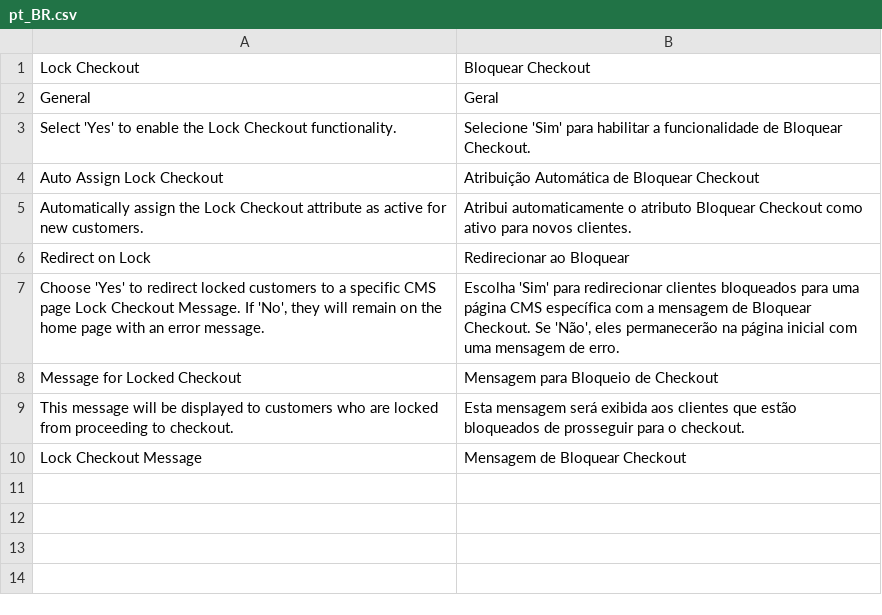
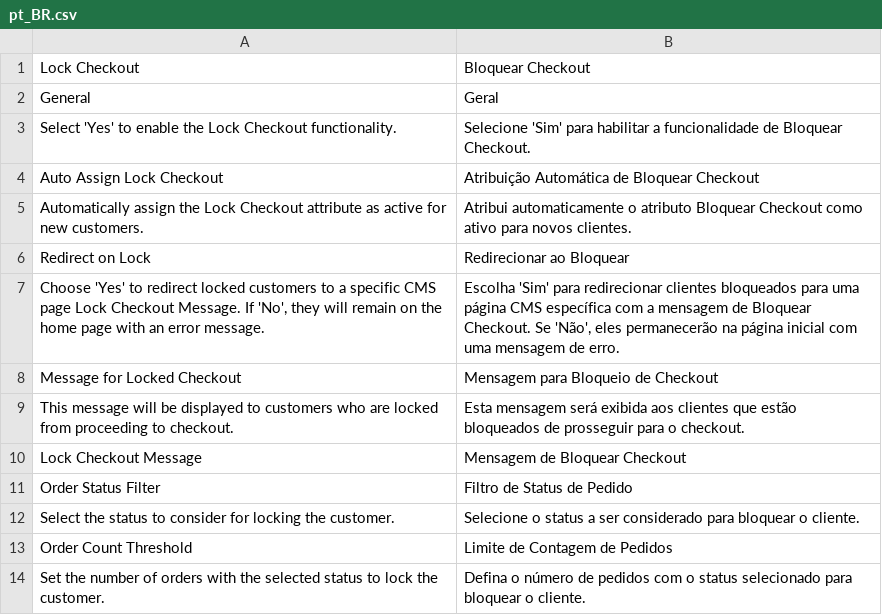
Before and after one commit to 5mehulhelp5/module-lock-checkout, a CSV file: i18n/pt_BR.csv, drawn as a sheet.

Commit message:
Atualizando versão do módulo para 1.1.0

```diff
--- a/i18n/pt_BR.csv
+++ b/i18n/pt_BR.csv
@@ -10 +10,5 @@
 "Lock Checkout Message","Mensagem de Bloquear Checkout"
+"Order Status Filter","Filtro de Status de Pedido"
+"Select the status to consider for locking the customer.","Selecione o status a ser considerado para bloquear o cliente."
+"Order Count Threshold","Limite de Contagem de Pedidos"
+"Set the number of orders with the selected status to lock the customer.","Defina o número de pedidos com o status selecionado para bloquear o cliente."
```
Also changed, not shown: 10 other files.
